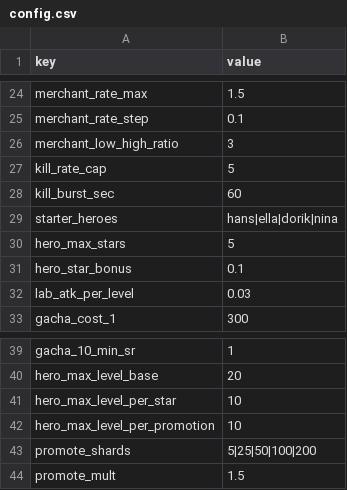
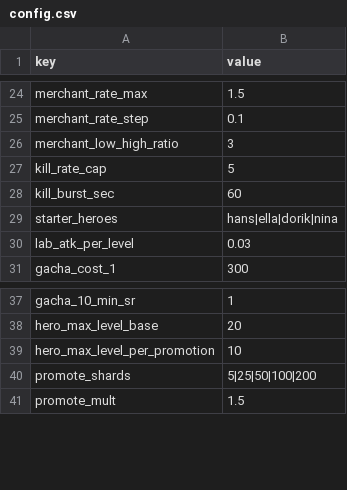
Before and after one commit to ILSEONG/CastleRPG, a CSV file: data/config.csv, drawn as a sheet; only a part is shown, gaps mark what is left out; the diff names each change by its address in the sheet, - before the commit and + after, or states it on an @@ line.

```diff
--- a/data/config.csv
+++ b/data/config.csv
-row 30: hero_max_stars | 5
-row 31: hero_star_bonus | 0.1
-row 41: hero_max_level_per_star | 10
```
Also changed, not shown: 13 other files.
